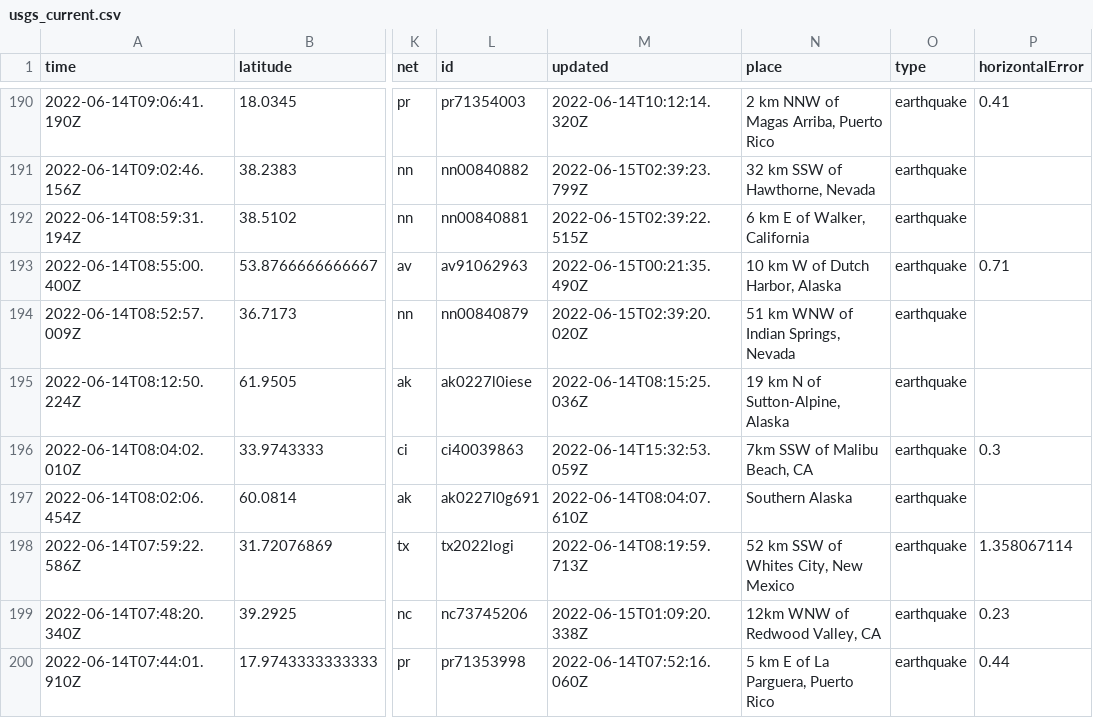
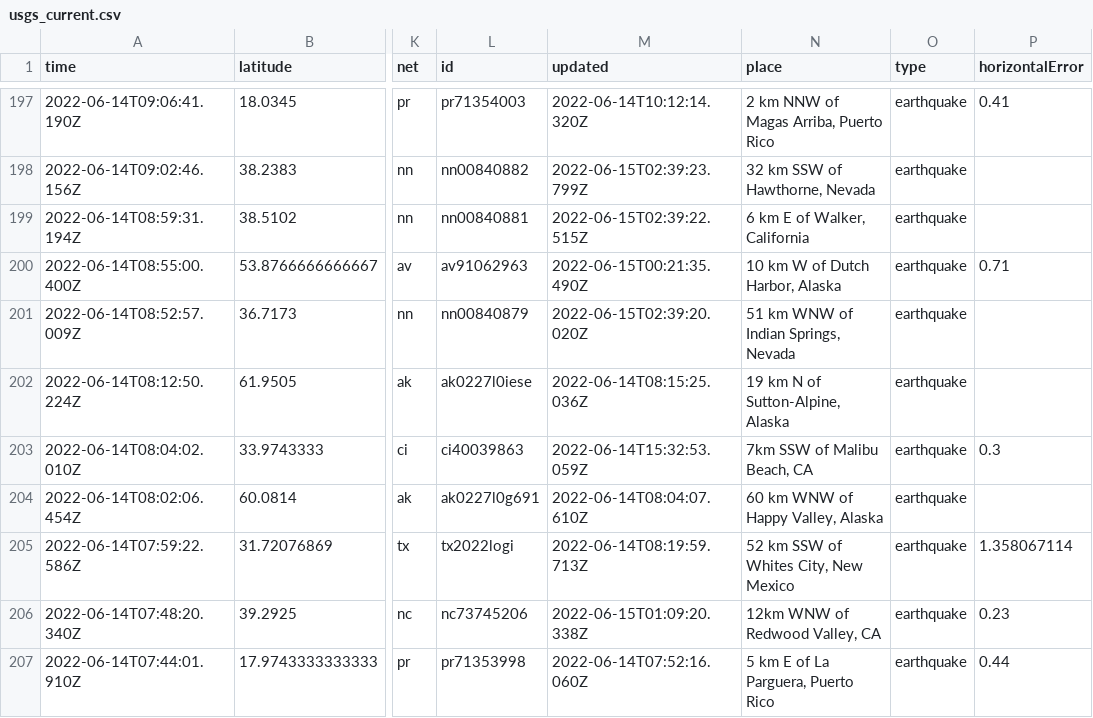
Before and after one commit to kmadden71/my-data-robot, a CSV file: usgs_current.csv, drawn as a sheet; only a part is shown, gaps mark what is left out; addresses are those after the commit; the diff covers the shown part only; the diff names each change by its address in the sheet, - before the commit and + after, or states it on an @@ line.

```diff
--- a/usgs_current.csv
+++ b/usgs_current.csv
-N204 (place): Southern Alaska
+N204 (place): 60 km WNW of Happy Valley, Alaska
```
Also changed, not shown: 7 added rows, 2 removed rows and 7 edited cells elsewhere in this file.
